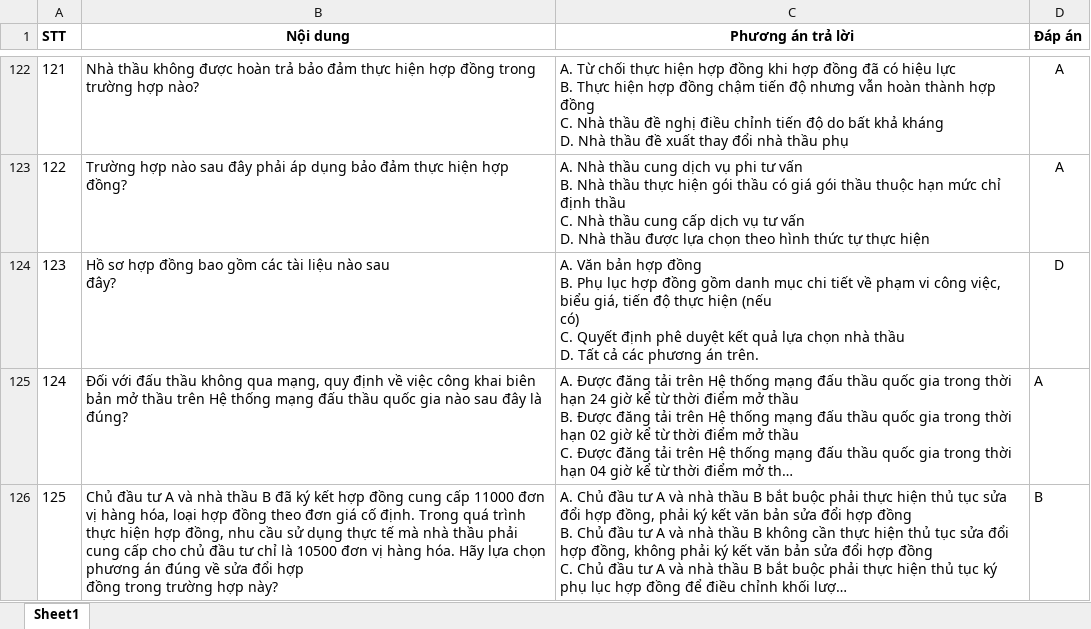
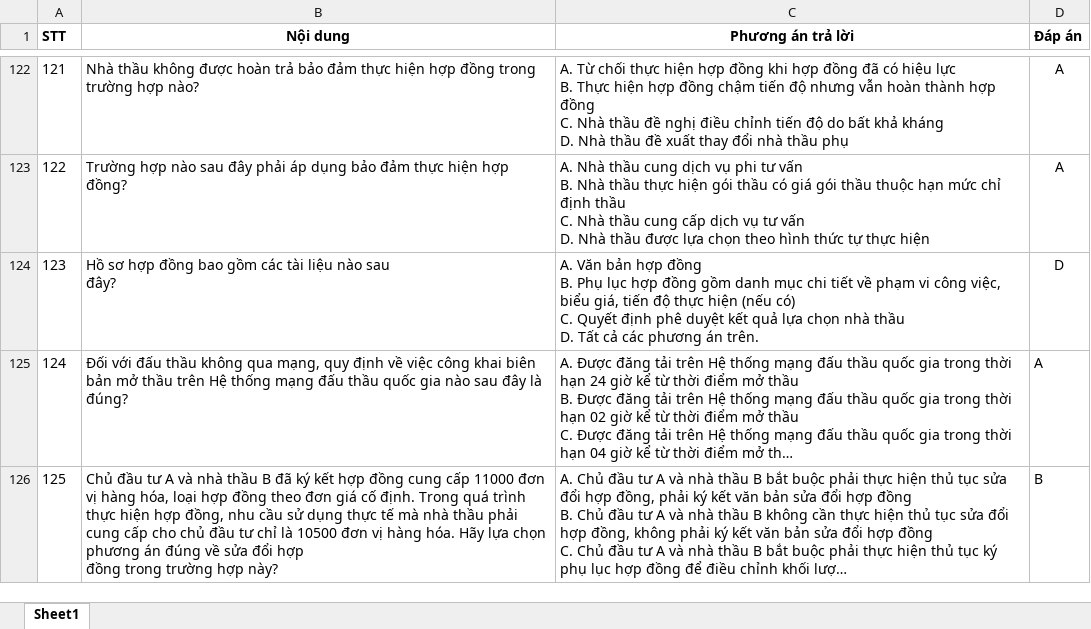
Before and after one commit to nhinguyenminh/Trac-nghiem-luat-dau-thau, an Excel workbook: data/Ngan-Hang-Cau-Hoi.xlsx, sheet Sheet1, drawn as a sheet; only a part is shown, gaps mark what is left out; long unchanged cells end in …; values as stored, in another font and other column widths than the file's, no borders; charts and pictures not drawn; the diff covers the shown part only; the diff names each change by its address in the sheet, - before the commit and + after, or states it on an @@ line.

```diff
--- a/data/Ngan-Hang-Cau-Hoi.xlsx (sheet Sheet1)
+++ b/data/Ngan-Hang-Cau-Hoi.xlsx (sheet Sheet1)
-C124 (Phương án trả lời): …án trên.
+C124 (Phương án trả lời): …án trên.
```
Also changed, not shown: 12 edited cells elsewhere in this sheet, charts or pictures, 5 other files.
